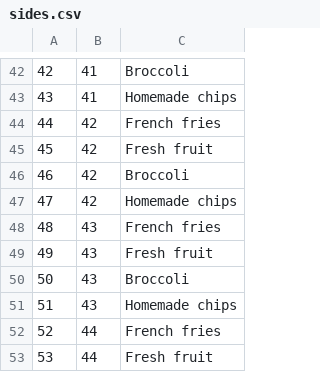
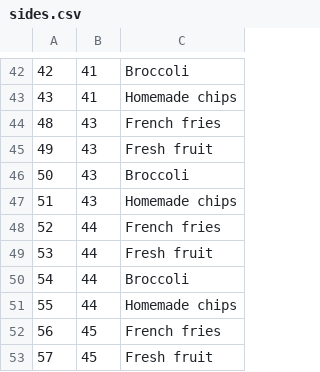
Before and after one commit to samanthasiegel/Fava, a CSV file: sides.csv, drawn as a sheet; only a part is shown, gaps mark what is left out; the shorter side is filled out with more unchanged rows; the diff names each change by its address in the sheet, - before the commit and + after, or states it on an @@ line.

```diff
--- a/sides.csv
+++ b/sides.csv
-row 44: 44 | 42 | French fries
-row 45: 45 | 42 | Fresh fruit
-row 46: 46 | 42 | Broccoli
-row 47: 47 | 42 | Homemade chips
```
Also changed, not shown: 10 other files.
